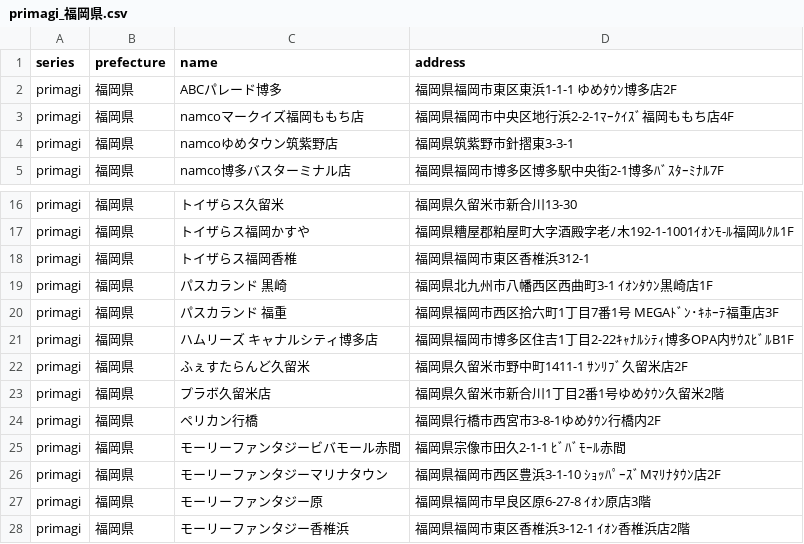
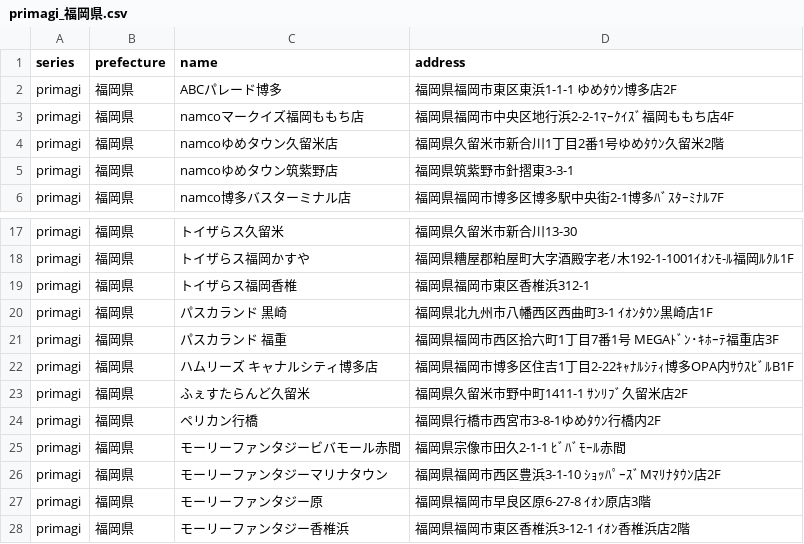
Before and after one commit to prickathon/prismdb, a CSV file: _data/shop/primagi_福岡県.csv, drawn as a sheet; only a part is shown, gaps mark what is left out.

Commit message:
[create-pull-request] automated change

```diff
--- a/_data/shop/primagi_福岡県.csv
+++ b/_data/shop/primagi_福岡県.csv
@@ -3,2 +3,3 @@ primagi,福岡県,ABCパレード博多,福岡県福岡市東区東浜1-1-1 ゆ
 primagi,福岡県,namcoマークイズ福岡ももち店,福岡県福岡市中央区地行浜2-2-1ﾏｰｸｲｽﾞ福岡ももち店4F
+primagi,福岡県,namcoゆめタウン久留米店,福岡県久留米市新合川1丁目2番1号ゆめﾀｳﾝ久留米2階
 primagi,福岡県,namcoゆめタウン筑紫野店,福岡県筑紫野市針摺東3-3-1
@@ -22,3 +23,2 @@ primagi,福岡県,ハムリーズ キャナルシティ博多店,福岡県福岡
 primagi,福岡県,ふぇすたらんど久留米,福岡県久留米市野中町1411-1 ｻﾝﾘﾌﾞ久留米店2F
-primagi,福岡県,プラボ久留米店,福岡県久留米市新合川1丁目2番1号ゆめﾀｳﾝ久留米2階
 primagi,福岡県,ペリカン行橋,福岡県行橋市西宮市3-8-1ゆめﾀｳﾝ行橋内2F
```
